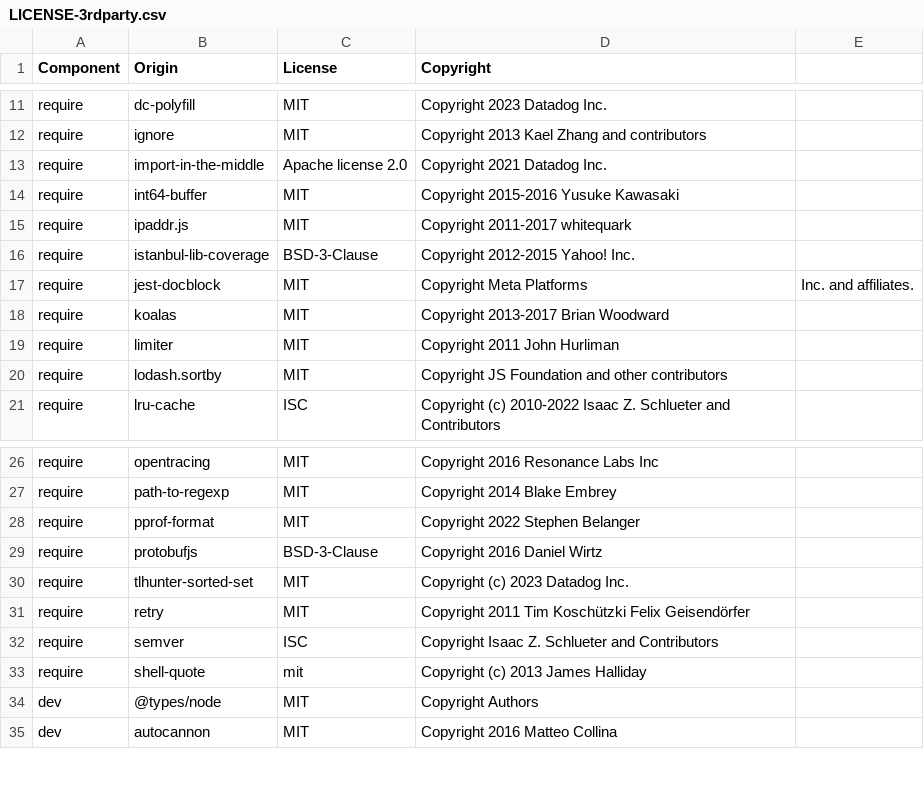
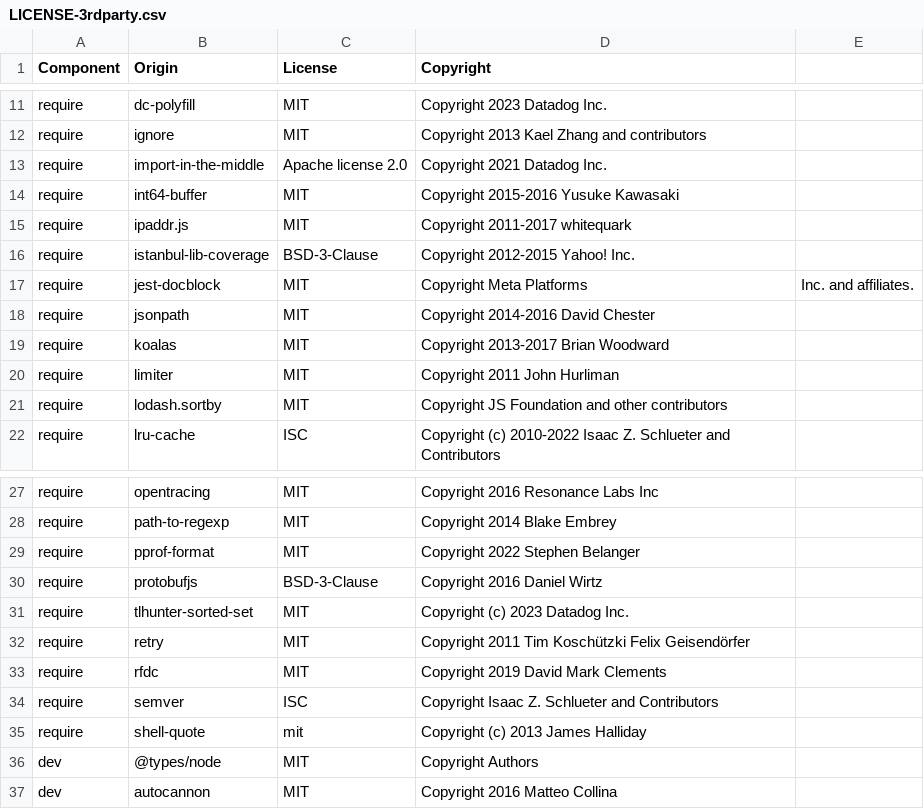
Before and after one commit to DataDog/dd-trace-js, a CSV file: LICENSE-3rdparty.csv, drawn as a sheet; only a part is shown, gaps mark what is left out; the diff names each change by its address in the sheet, - before the commit and + after, or states it on an @@ line.

Commit message:
add rfdc, jsonpath

```diff
--- a/LICENSE-3rdparty.csv
+++ b/LICENSE-3rdparty.csv
+row 18: require | jsonpath | MIT | Copyright 2014-2016 David Chester
+row 33: require | rfdc | MIT | Copyright 2019 David Mark Clements
```
Also changed, not shown: 2 other files.
